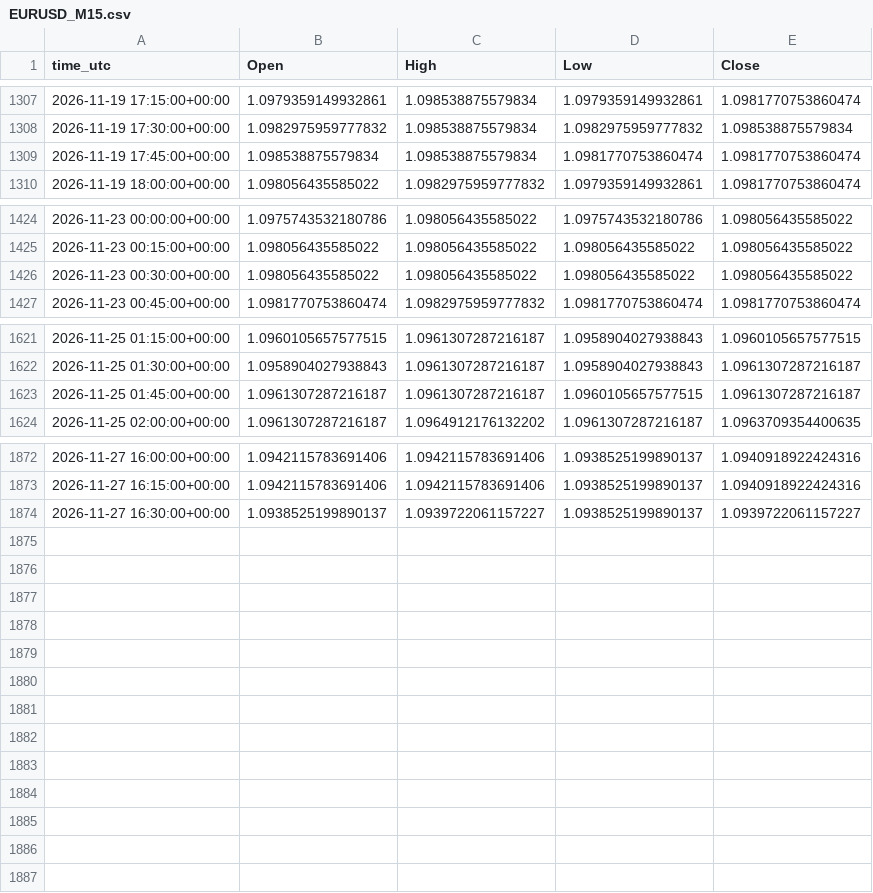
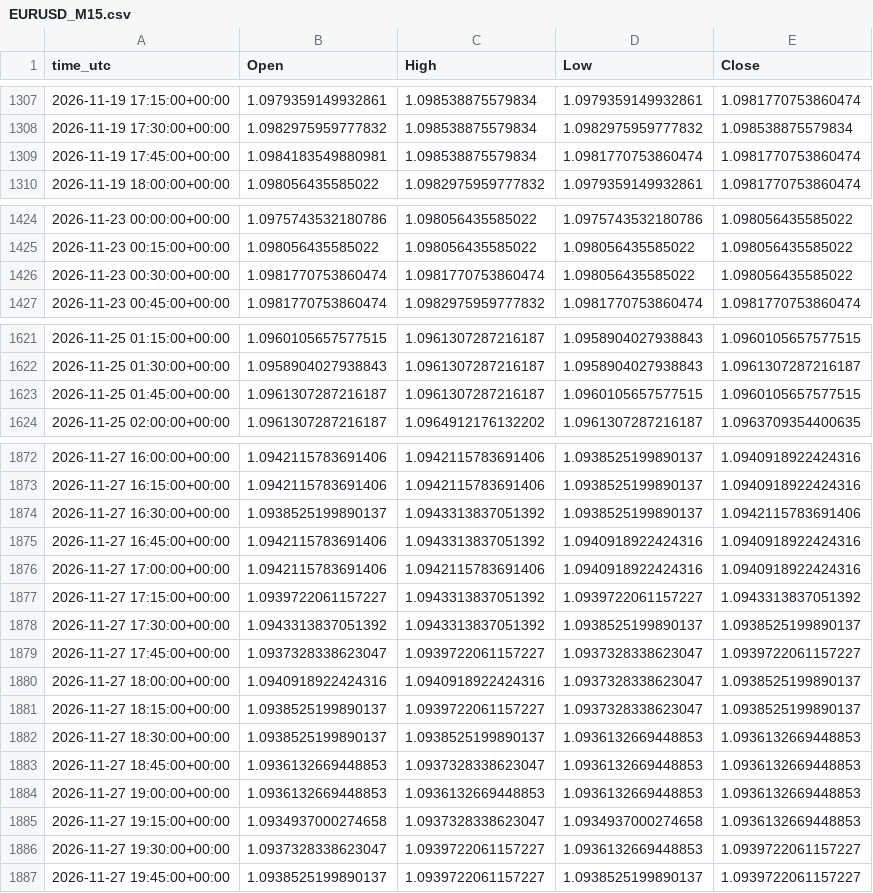
Before and after one commit to ClaireAce/Trading-Data, a CSV file: data/EURUSD_M15.csv, drawn as a sheet; only a part is shown, gaps mark what is left out.

```diff
--- a/data/EURUSD_M15.csv
+++ b/data/EURUSD_M15.csv
@@ -1308,3 +1308,3 @@ time_utc,Open,High,Low,Close
 2026-11-19 17:30:00+00:00,1.0982975959777832,1.098538875579834,1.0982975959777832,1.098538875579834
-2026-11-19 17:45:00+00:00,1.098538875579834,1.098538875579834,1.0981770753860474,1.0981770753860474
+2026-11-19 17:45:00+00:00,1.0984183549880981,1.098538875579834,1.0981770753860474,1.0981770753860474
 2026-11-19 18:00:00+00:00,1.098056435585022,1.0982975959777832,1.0979359149932861,1.0981770753860474
@@ -1425,3 +1425,3 @@ time_utc,Open,High,Low,Close
 2026-11-23 00:15:00+00:00,1.098056435585022,1.098056435585022,1.098056435585022,1.098056435585022
-2026-11-23 00:30:00+00:00,1.098056435585022,1.098056435585022,1.098056435585022,1.098056435585022
+2026-11-23 00:30:00+00:00,1.0981770753860474,1.0981770753860474,1.098056435585022,1.098056435585022
 2026-11-23 00:45:00+00:00,1.0981770753860474,1.0982975959777832,1.0981770753860474,1.0981770753860474
@@ -1622,3 +1622,3 @@ time_utc,Open,High,Low,Close
 2026-11-25 01:30:00+00:00,1.0958904027938843,1.0961307287216187,1.0958904027938843,1.0961307287216187
-2026-11-25 01:45:00+00:00,1.0961307287216187,1.0961307287216187,1.0960105657577515,1.0961307287216187
+2026-11-25 01:45:00+00:00,1.0961307287216187,1.0961307287216187,1.0960105657577515,1.0960105657577515
 2026-11-25 02:00:00+00:00,1.0961307287216187,1.0964912176132202,1.0961307287216187,1.0963709354400635
@@ -1873,2 +1873,15 @@ time_utc,Open,High,Low,Close
 2026-11-27 16:15:00+00:00,1.0942115783691406,1.0942115783691406,1.0938525199890137,1.0940918922424316
-2026-11-27 16:30:00+00:00,1.0938525199890137,1.0939722061157227,1.0938525199890137,1.0939722061157227
+2026-11-27 16:30:00+00:00,1.0938525199890137,1.0943313837051392,1.0938525199890137,1.0942115783691406
+2026-11-27 16:45:00+00:00,1.0942115783691406,1.0943313837051392,1.0940918922424316,1.0940918922424316
+2026-11-27 17:00:00+00:00,1.0942115783691406,1.0942115783691406,1.0940918922424316,1.0940918922424316
+2026-11-27 17:15:00+00:00,1.0939722061157227,1.0943313837051392,1.0939722061157227,1.0943313837051392
+2026-11-27 17:30:00+00:00,1.0943313837051392,1.0943313837051392,1.0938525199890137,1.0938525199890137
+2026-11-27 17:45:00+00:00,1.0937328338623047,1.0939722061157227,1.0937328338623047,1.0939722061157227
+2026-11-27 18:00:00+00:00,1.0940918922424316,1.0940918922424316,1.0937328338623047,1.0938525199890137
+2026-11-27 18:15:00+00:00,1.0938525199890137,1.0939722061157227,1.0937328338623047,1.0938525199890137
+2026-11-27 18:30:00+00:00,1.0938525199890137,1.0938525199890137,1.0936132669448853,1.0936132669448853
+2026-11-27 18:45:00+00:00,1.0936132669448853,1.0937328338623047,1.0936132669448853,1.0936132669448853
+2026-11-27 19:00:00+00:00,1.0936132669448853,1.0936132669448853,1.0936132669448853,1.0936132669448853
+2026-11-27 19:15:00+00:00,1.0934937000274658,1.0937328338623047,1.0934937000274658,1.0936132669448853
+2026-11-27 19:30:00+00:00,1.0937328338623047,1.0939722061157227,1.0936132669448853,1.0939722061157227
+2026-11-27 19:45:00+00:00,1.0938525199890137,1.0939722061157227,1.0938525199890137,1.0939722061157227
```
Also changed, not shown: data/EURUSD_M5.csv, data/GBPUSD_M15.csv, 8 other files.
